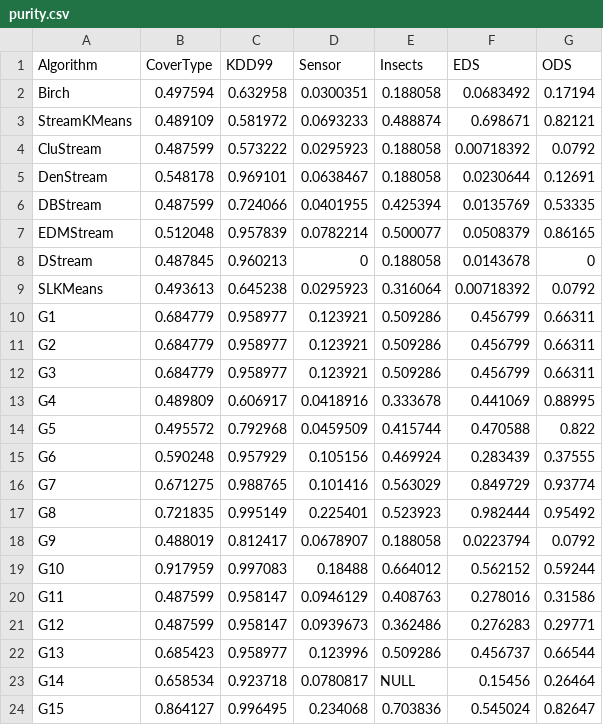
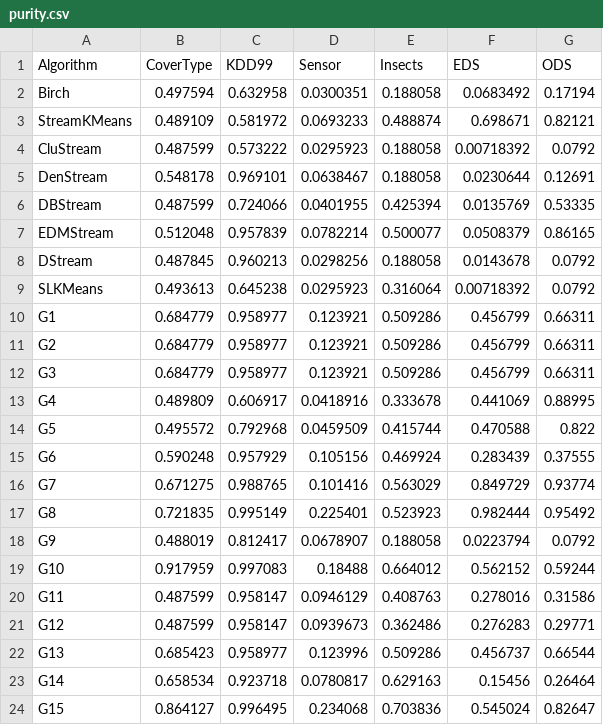
Before and after one commit to intellistream/Sesame, a CSV file: scripts/raw/purity.csv, drawn as a sheet.

```diff
--- a/scripts/raw/purity.csv
+++ b/scripts/raw/purity.csv
@@ -7,3 +7,3 @@ DBStream,0.487599,0.724066,0.0401955,0.425394,0.0135769,0.53335
 EDMStream,0.512048,0.957839,0.0782214,0.500077,0.0508379,0.86165
-DStream,0.487845,0.960213,0,0.188058,0.0143678,0
+DStream,0.487845,0.960213,0.0298256,0.188058,0.0143678,0.0792
 SLKMeans,0.493613,0.645238,0.0295923,0.316064,0.00718392,0.0792
@@ -22,3 +22,3 @@ G12,0.487599,0.958147,0.0939673,0.362486,0.276283,0.29771
 G13,0.685423,0.958977,0.123996,0.509286,0.456737,0.66544
-G14,0.658534,0.923718,0.0780817,NULL,0.15456,0.26464
+G14,0.658534,0.923718,0.0780817,0.629163,0.15456,0.26464
 G15,0.864127,0.996495,0.234068,0.703836,0.545024,0.82647
```
Also changed, not shown: scripts/raw/etb-insects.csv, scripts/raw/prog-insects.csv, 10 other files.
